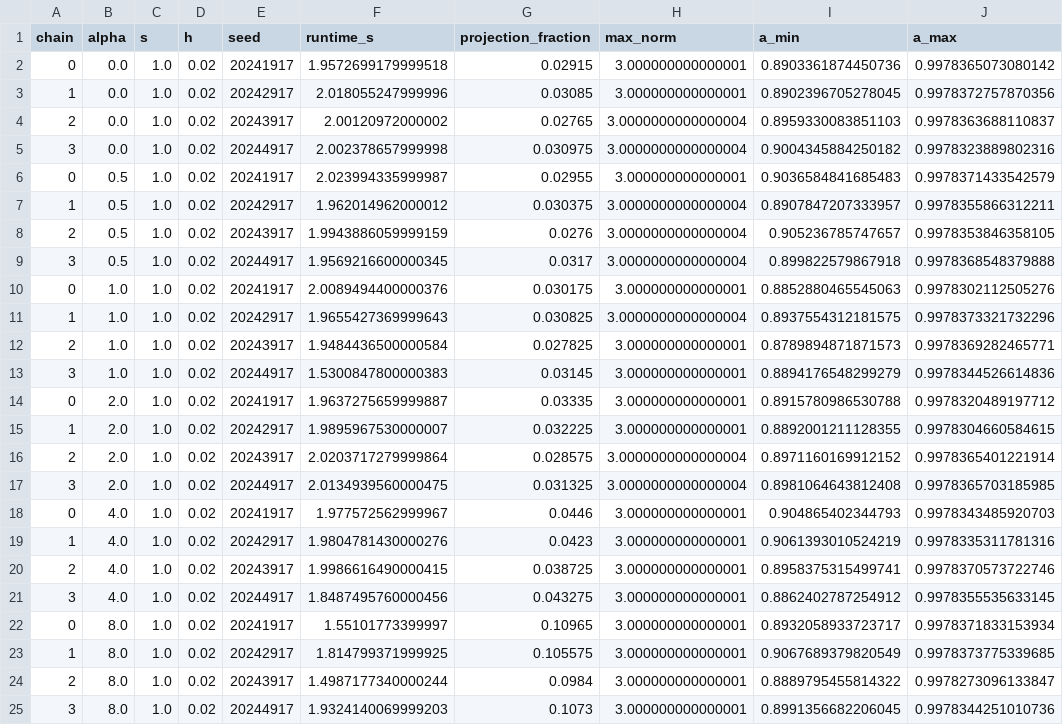
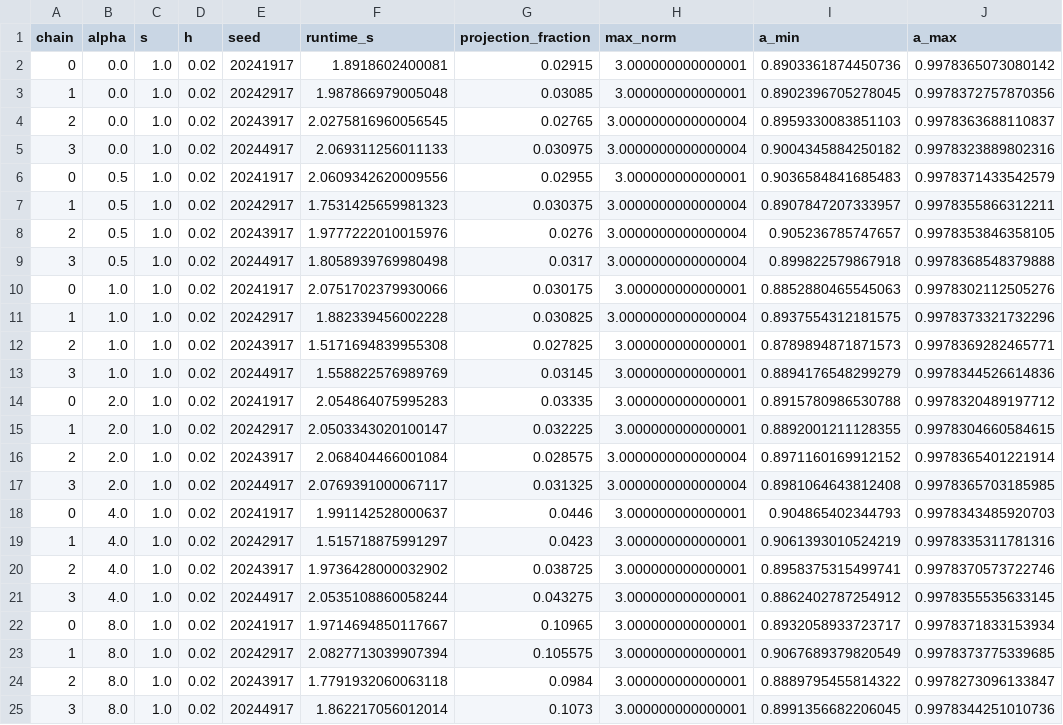
Before and after one commit to pervezali1/Accelerating-Non-Differentiable-sampling, a CSV file: projected_nr_anchored_langevin/results/per_chain_meta.csv, drawn as a sheet; only a part is shown; the diff names each change by its address in the sheet, - before the commit and + after, or states it on an @@ line.

```diff
--- a/projected_nr_anchored_langevin/results/per_chain_meta.csv
+++ b/projected_nr_anchored_langevin/results/per_chain_meta.csv
-F2 (runtime_s): 1.9572699179999518
+F2 (runtime_s): 1.8918602400081
-F3 (runtime_s): 2.018055247999996
+F3 (runtime_s): 1.987866979005048
-F4 (runtime_s): 2.00120972000002
+F4 (runtime_s): 2.0275816960056545
-F5 (runtime_s): 2.002378657999998
+F5 (runtime_s): 2.069311256011133
-F6 (runtime_s): 2.023994335999987
+F6 (runtime_s): 2.0609342620009556
-F7 (runtime_s): 1.962014962000012
+F7 (runtime_s): 1.7531425659981323
-F8 (runtime_s): 1.9943886059999159
+F8 (runtime_s): 1.9777222010015976
-F9 (runtime_s): 1.9569216600000345
+F9 (runtime_s): 1.8058939769980498
-F10 (runtime_s): 2.0089494400000376
+F10 (runtime_s): 2.0751702379930066
-F11 (runtime_s): 1.9655427369999643
+F11 (runtime_s): 1.882339456002228
-F12 (runtime_s): 1.9484436500000584
+F12 (runtime_s): 1.5171694839955308
-F13 (runtime_s): 1.5300847800000383
+F13 (runtime_s): 1.558822576989769
-F14 (runtime_s): 1.9637275659999887
+F14 (runtime_s): 2.054864075995283
-F15 (runtime_s): 1.9895967530000007
+F15 (runtime_s): 2.0503343020100147
-F16 (runtime_s): 2.0203717279999864
+F16 (runtime_s): 2.068404466001084
-F17 (runtime_s): 2.0134939560000475
+F17 (runtime_s): 2.0769391000067117
-F18 (runtime_s): 1.977572562999967
+F18 (runtime_s): 1.991142528000637
-F19 (runtime_s): 1.9804781430000276
+F19 (runtime_s): 1.515718875991297
-F20 (runtime_s): 1.9986616490000415
+F20 (runtime_s): 1.9736428000032902
-F21 (runtime_s): 1.8487495760000456
+F21 (runtime_s): 2.0535108860058244
-F22 (runtime_s): 1.55101773399997
+F22 (runtime_s): 1.9714694850117667
-F23 (runtime_s): 1.814799371999925
+F23 (runtime_s): 2.0827713039907394
-F24 (runtime_s): 1.4987177340000244
+F24 (runtime_s): 1.7791932060063118
-F25 (runtime_s): 1.9324140069999203
+F25 (runtime_s): 1.862217056012014
```
Also changed, not shown: projected_nr_anchored_langevin/results/summary_alpha.csv, projected_nr_anchored_langevin/results/summary_step_size.csv, 2 other files.
